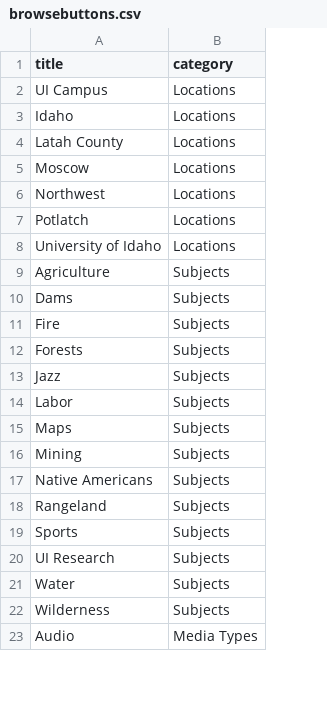
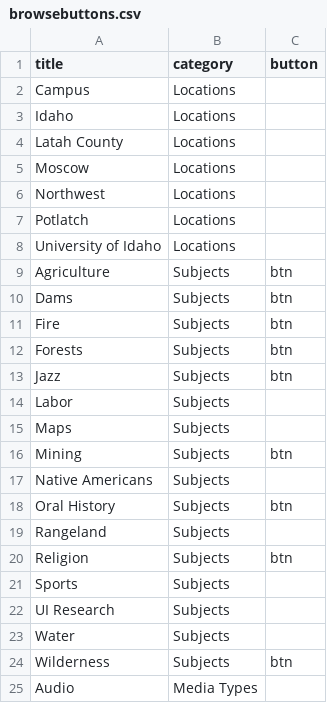
Before and after one commit to uidaholib/digital_source, a CSV file: _data/browsebuttons.csv, drawn as a sheet; only a part is shown; the diff names each change by its address in the sheet, - before the commit and + after, or states it on an @@ line.

```diff
--- a/_data/browsebuttons.csv
+++ b/_data/browsebuttons.csv
+column C (button), rows 9-16: btn | btn | btn | btn | btn |  |  | btn; row 24: btn
-A2 (title): UI Campus
+A2 (title): Campus
+row 18: Oral History | Subjects | btn
+row 20: Religion | Subjects | btn
```
Also changed, not shown: 1 other file.
